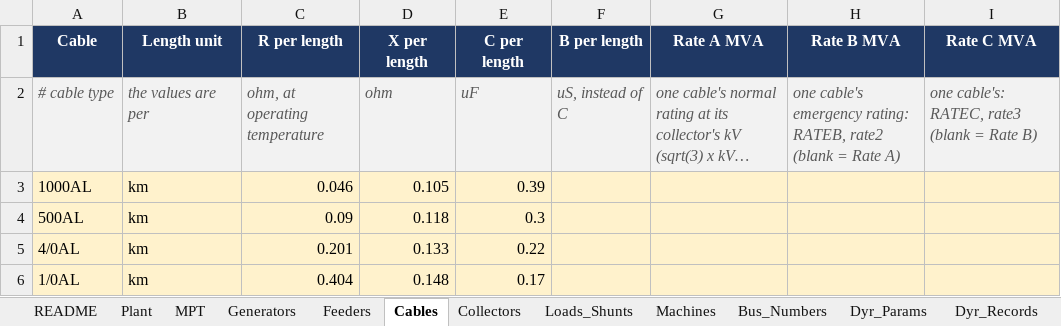
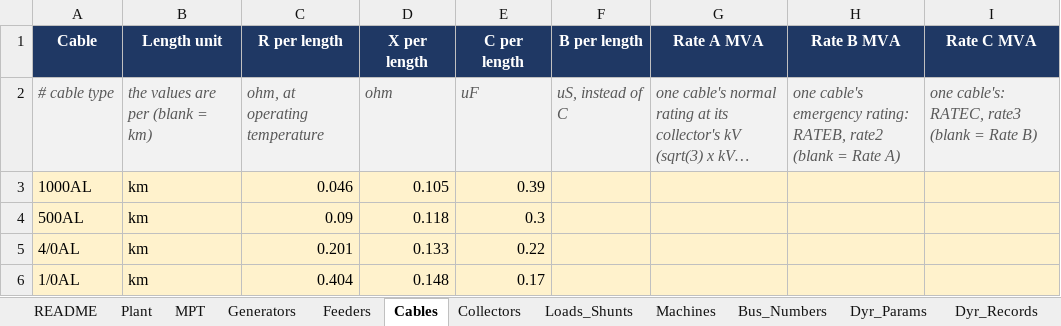
Before and after one commit to venky228/venky228, an Excel workbook: smib/SMIB_INPUT_TEMPLATE.xlsx, sheet Cables, drawn as a sheet; long unchanged cells end in …; values as stored, in another font and other column widths than the file's, no borders; the diff names each change by its address in the sheet, - before the commit and + after, or states it on an @@ line.

```diff
--- a/smib/SMIB_INPUT_TEMPLATE.xlsx (sheet Cables)
+++ b/smib/SMIB_INPUT_TEMPLATE.xlsx (sheet Cables)
-B2 (Length unit): the values are per
+B2 (Length unit): the values are per (blank = km)
```
Also changed, not shown: sheet Feeders, sheet Input_Reference, sheet README, 1 other file.
